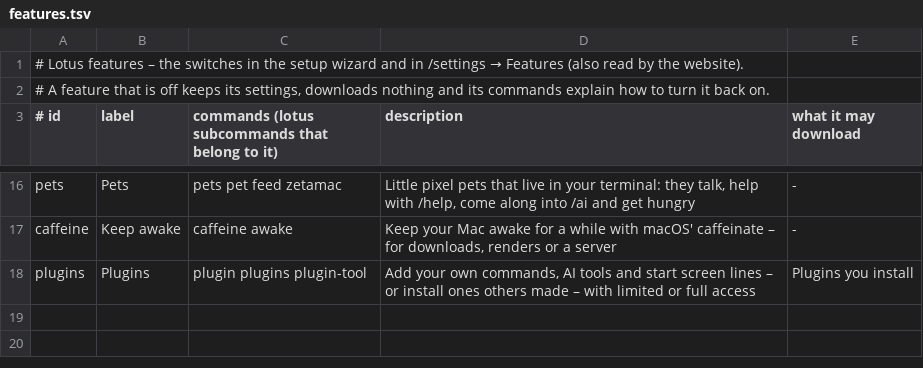
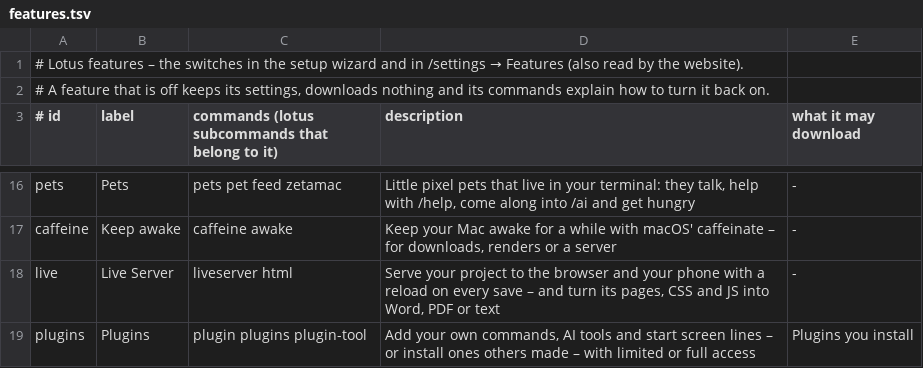
Before and after one commit to Fanxy13/homebrew-lotus, a TSV file: data/features.tsv, drawn as a sheet; only a part is shown, gaps mark what is left out.

```diff
--- a/data/features.tsv
+++ b/data/features.tsv
@@ -17,2 +17,3 @@ pets	Pets	pets pet feed zetamac	Little pixel pets that live in your terminal: th
 caffeine	Keep awake	caffeine awake	Keep your Mac awake for a while with macOS' caffeinate – for downloads, renders or a server	-
+live	Live Server	liveserver html	Serve your project to the browser and your phone with a reload on every save – and turn its pages, CSS and JS into Word, PDF or text	-
 plugins	Plugins	plugin plugins plugin-tool	Add your own commands, AI tools and start screen lines – or install ones others made – with limited or full access	Plugins you install
```
Also changed, not shown: data/commands.tsv, data/pets/lotus.tsv, 35 other files.
